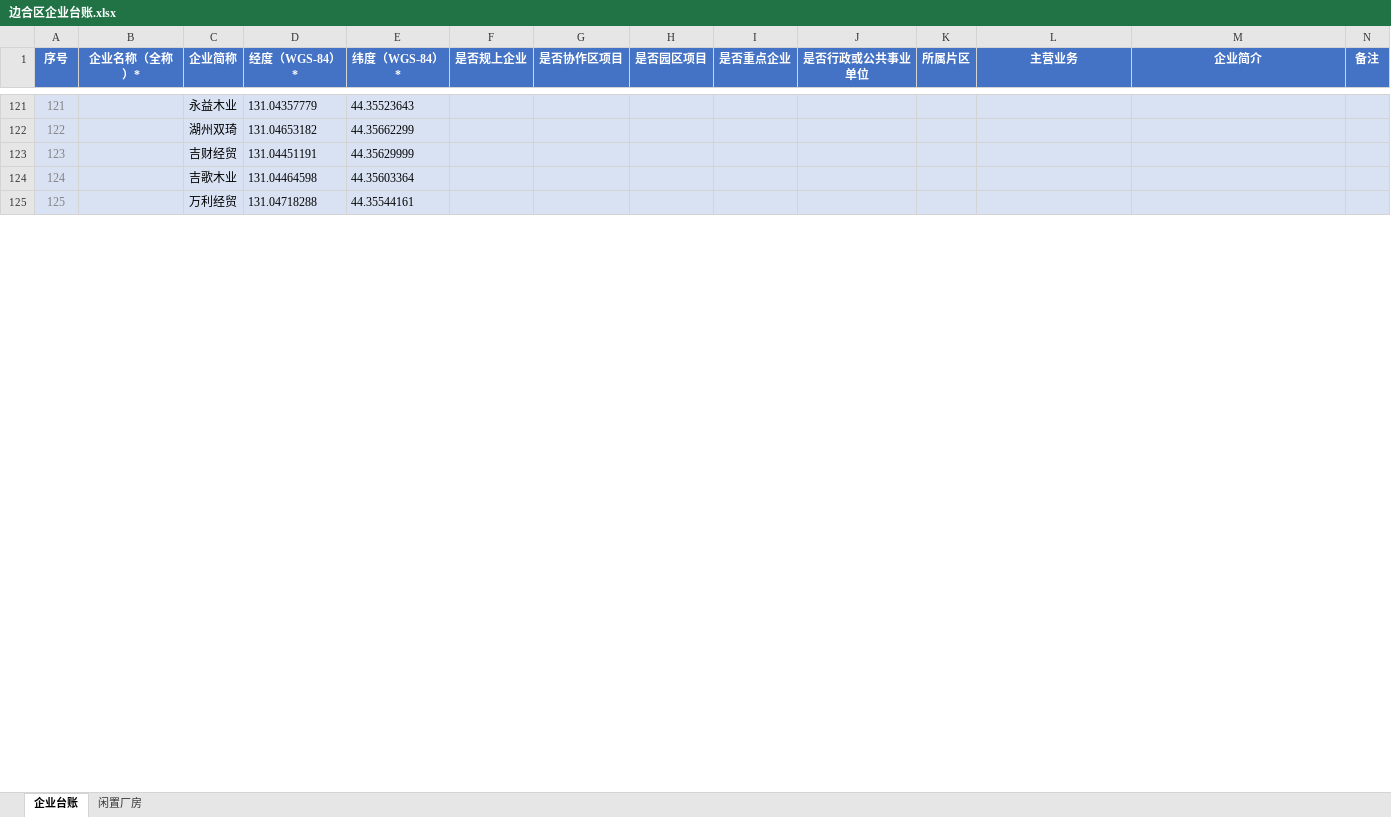
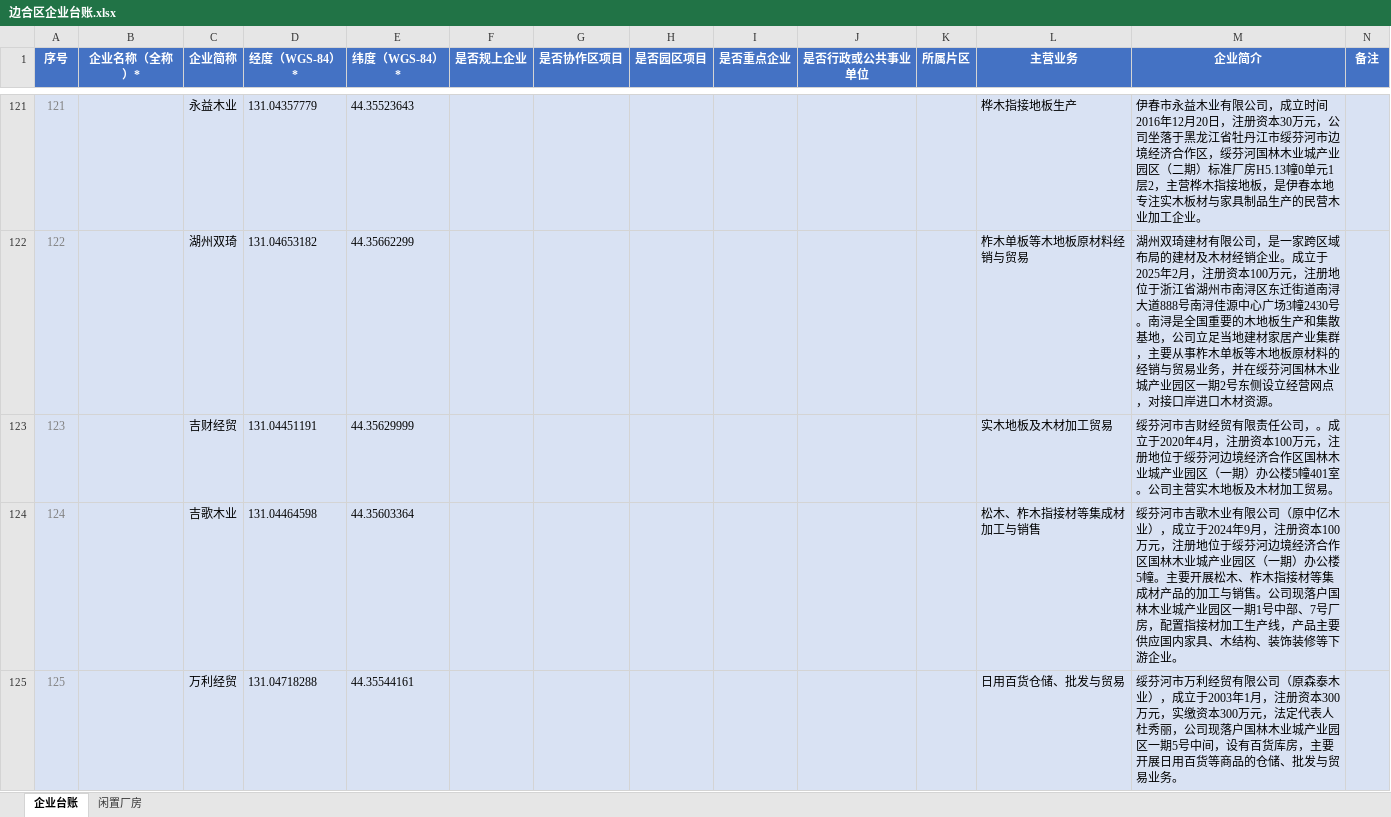
Before and after one commit to dahuanx/BhqMap, an Excel workbook: 边合区企业台账.xlsx, sheet 企业台账, drawn as a sheet; only a part is shown, gaps mark what is left out; values as stored, in another font and other column widths than the file's, no borders; the diff covers the shown part only; the diff names each change by its address in the sheet, - before the commit and + after, or states it on an @@ line.

```diff
--- a/边合区企业台账.xlsx (sheet 企业台账)
+++ b/边合区企业台账.xlsx (sheet 企业台账)
-L121 (主营业务): (empty)
+L121 (主营业务): 桦木指接地板生产
-M121 (企业简介): (empty)
+M121 (企业简介): 伊春市永益木业有限公司，成立时间2016年12月20日，注册资本30万元，公司坐落于黑龙江省牡丹江市绥芬河市边境经济合作区，绥芬河国林木业城产业园区（二期）标准厂房H5.13幢0单元1层2，主营桦木指接地板，是伊春本地专注实木板材与家具制品生产的民营木业加工企业。
-L122 (主营业务): (empty)
+L122 (主营业务): 柞木单板等木地板原材料经销与贸易
-M122 (企业简介): (empty)
+M122 (企业简介): 湖州双琦建材有限公司，是一家跨区域布局的建材及木材经销企业。成立于2025年2月，注册资本100万元，注册地位于浙江省湖州市南浔区东迁街道南浔大道888号南浔佳源中心广场3幢2430号。南浔是全国重要的木地板生产和集散基地，公司立足当地建材家居产业集群，主要从事柞木单板等木地板原材料的经销与贸易业务，并在绥芬河国林木业城产业园区一期2号东侧设立经营网点，对接口岸进口木材资源。
-L123 (主营业务): (empty)
+L123 (主营业务): 实木地板及木材加工贸易
-M123 (企业简介): (empty)
+M123 (企业简介): 绥芬河市吉财经贸有限责任公司，。成立于2020年4月，注册资本100万元，注册地位于绥芬河边境经济合作区国林木业城产业园区（一期）办公楼5幢401室。公司主营实木地板及木材加工贸易。
-L124 (主营业务): (empty)
+L124 (主营业务): 松木、柞木指接材等集成材加工与销售
-M124 (企业简介): (empty)
+M124 (企业简介): 绥芬河市吉歌木业有限公司（原中亿木业），成立于2024年9月，注册资本100万元，注册地位于绥芬河边境经济合作区国林木业城产业园区（一期）办公楼5幢。主要开展松木、柞木指接材等集成材产品的加工与销售。公司现落户国林木业城产业园区一期1号中部、7号厂房，配置指接材加工生产线，产品主要供应国内家具、木结构、装饰装修等下游企业。
-L125 (主营业务): (empty)
+L125 (主营业务): 日用百货仓储、批发与贸易
-M125 (企业简介): (empty)
+M125 (企业简介): 绥芬河市万利经贸有限公司（原森泰木业），成立于2003年1月，注册资本300万元，实缴资本300万元，法定代表人杜秀丽，公司现落户国林木业城产业园区一期5号中间，设有百货库房，主要开展日用百货等商品的仓储、批发与贸易业务。
```
Also changed, not shown: 193 edited cells elsewhere in this sheet, 8 other files.
